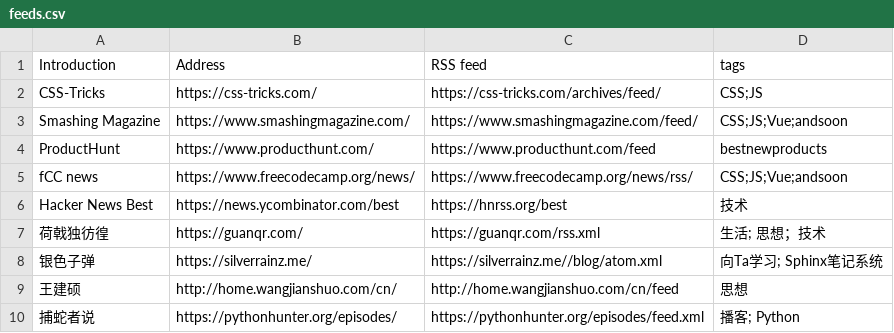
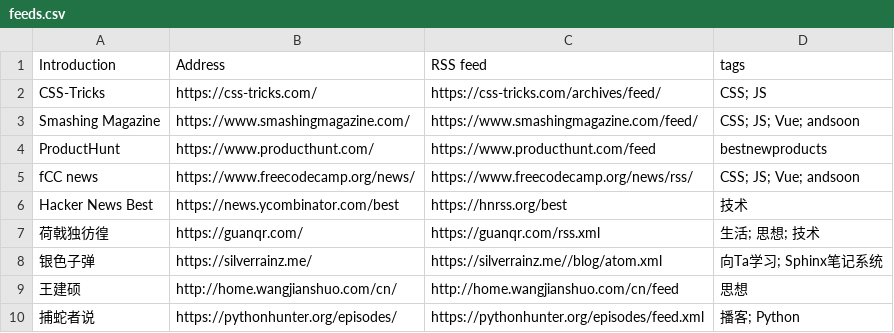
Before and after one commit to tianheg/feed, a CSV file: feeds.csv, drawn as a sheet; only a part is shown.

```diff
--- a/feeds.csv
+++ b/feeds.csv
@@ -1,8 +1,8 @@
 Introduction, Address, RSS feed, tags
-CSS-Tricks, https://css-tricks.com/, https://css-tricks.com/archives/feed/, CSS;JS
-Smashing Magazine, https://www.smashingmagazine.com/, https://www.smashingmagazine.com/feed/, CSS;JS;Vue;andsoon
+CSS-Tricks, https://css-tricks.com/, https://css-tricks.com/archives/feed/, CSS; JS
+Smashing Magazine, https://www.smashingmagazine.com/, https://www.smashingmagazine.com/feed/, CSS; JS; Vue; andsoon
 ProductHunt, https://www.producthunt.com/, https://www.producthunt.com/feed, bestnewproducts
-fCC news, https://www.freecodecamp.org/news/, https://www.freecodecamp.org/news/rss/, CSS;JS;Vue;andsoon
+fCC news, https://www.freecodecamp.org/news/, https://www.freecodecamp.org/news/rss/, CSS; JS; Vue; andsoon
 Hacker News Best, https://news.ycombinator.com/best, https://hnrss.org/best, 技术
-荷戟独彷徨, https://guanqr.com/, https://guanqr.com/rss.xml, 生活; 思想；技术
+荷戟独彷徨, https://guanqr.com/, https://guanqr.com/rss.xml, 生活; 思想; 技术
 银色子弹, https://silverrainz.me/, https://silverrainz.me//blog/atom.xml, 向Ta学习; Sphinx笔记系统
```
Also changed, not shown: 2 other files.
